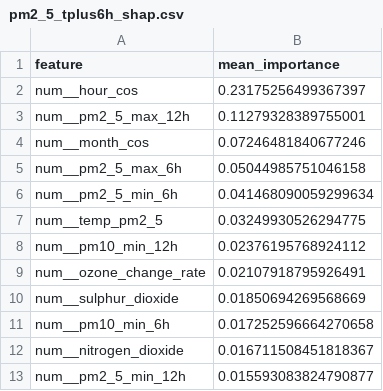
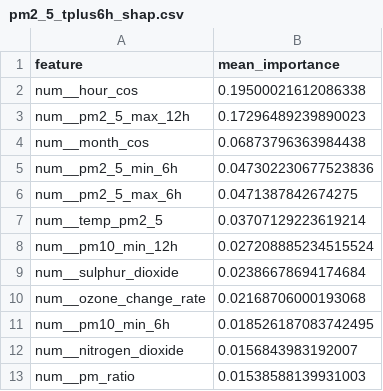
Before and after one commit to ByteCraftByLaiba/aqi-prediction-system, a CSV file: models/shap/pm2_5_tplus6h_shap.csv, drawn as a sheet.

```diff
--- a/models/shap/pm2_5_tplus6h_shap.csv
+++ b/models/shap/pm2_5_tplus6h_shap.csv
@@ -1,13 +1,13 @@
 feature,mean_importance
-num__hour_cos,0.23175256499367397
-num__pm2_5_max_12h,0.11279328389755001
-num__month_cos,0.07246481840677246
-num__pm2_5_max_6h,0.05044985751046158
-num__pm2_5_min_6h,0.041468090059299634
-num__temp_pm2_5,0.03249930526294775
-num__pm10_min_12h,0.02376195768924112
-num__ozone_change_rate,0.02107918795926491
-num__sulphur_dioxide,0.01850694269568669
-num__pm10_min_6h,0.017252596664270658
-num__nitrogen_dioxide,0.016711508451818367
-num__pm2_5_min_12h,0.015593083824790877
+num__hour_cos,0.19500021612086338
+num__pm2_5_max_12h,0.17296489239890023
+num__month_cos,0.06873796363984438
+num__pm2_5_min_6h,0.047302230677523836
+num__pm2_5_max_6h,0.0471387842674275
+num__temp_pm2_5,0.03707129223619214
+num__pm10_min_12h,0.027208885234515524
+num__sulphur_dioxide,0.02386678694174684
+num__ozone_change_rate,0.02168706000193068
+num__pm10_min_6h,0.018526187083742495
+num__nitrogen_dioxide,0.0156843983192007
+num__pm_ratio,0.01538588139931003
```
Also changed, not shown: models/shap/pm10_tplus3h_shap.csv, models/shap/pm10_tplus6h_shap.csv, 16 other files.
